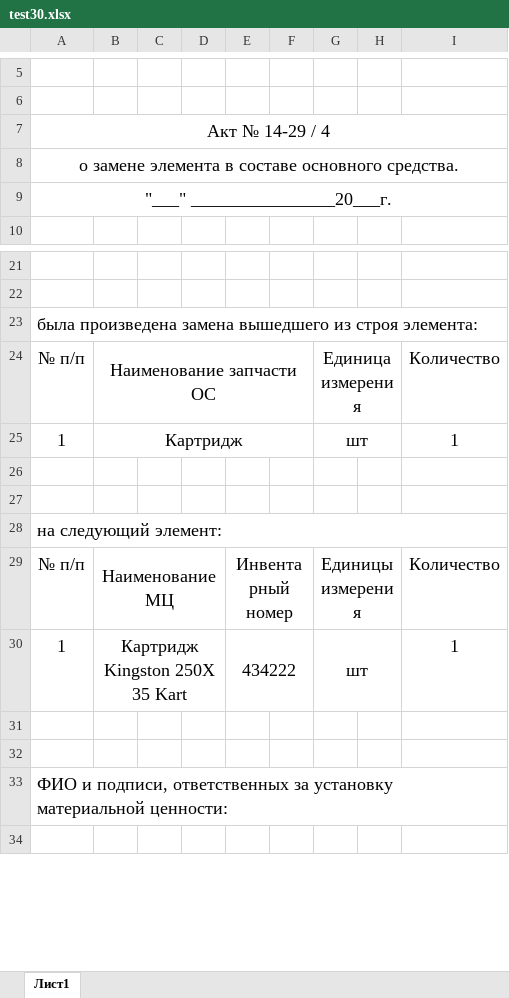
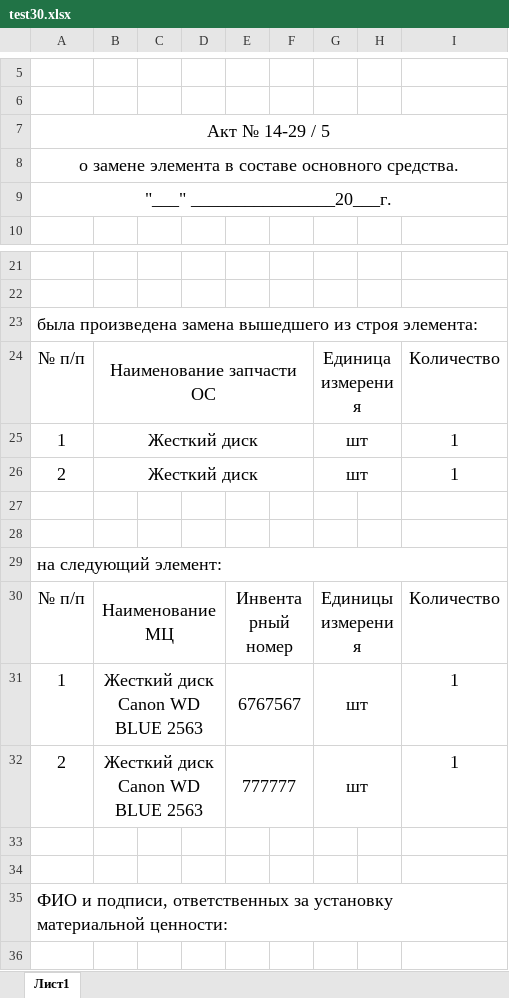
Before and after one commit to LaPesadilla-rus/test_sklad, an Excel workbook: backend/docs/test30.xlsx, sheet Лист1, drawn as a sheet; only a part is shown, gaps mark what is left out; values as stored, in another font and other column widths than the file's, no borders; addresses are those after the commit; the diff names each change by its address in the sheet, - before the commit and + after, or states it on an @@ line.

```diff
--- a/backend/docs/test30.xlsx (sheet Лист1)
+++ b/backend/docs/test30.xlsx (sheet Лист1)
-A7: Акт № 14-29 / 4
+A7: Акт № 14-29 / 5
-B25: Картридж
+B25: Жесткий диск
+row 26: 2 | Жесткий диск |  |  |  |  | шт |  | 1
-B31: Картридж Kingston 250X 35 Kart
+B31: Жесткий диск Canon WD BLUE 2563
-E31: 434222
+E31: 6767567
+row 32: 2 | Жесткий диск Canon WD BLUE 2563 |  |  | 777777 |  | шт |  | 1
```
Also changed, not shown: backend/docs/test10.xlsx, backend/docs/test100_T.xlsx, 39 other files.
